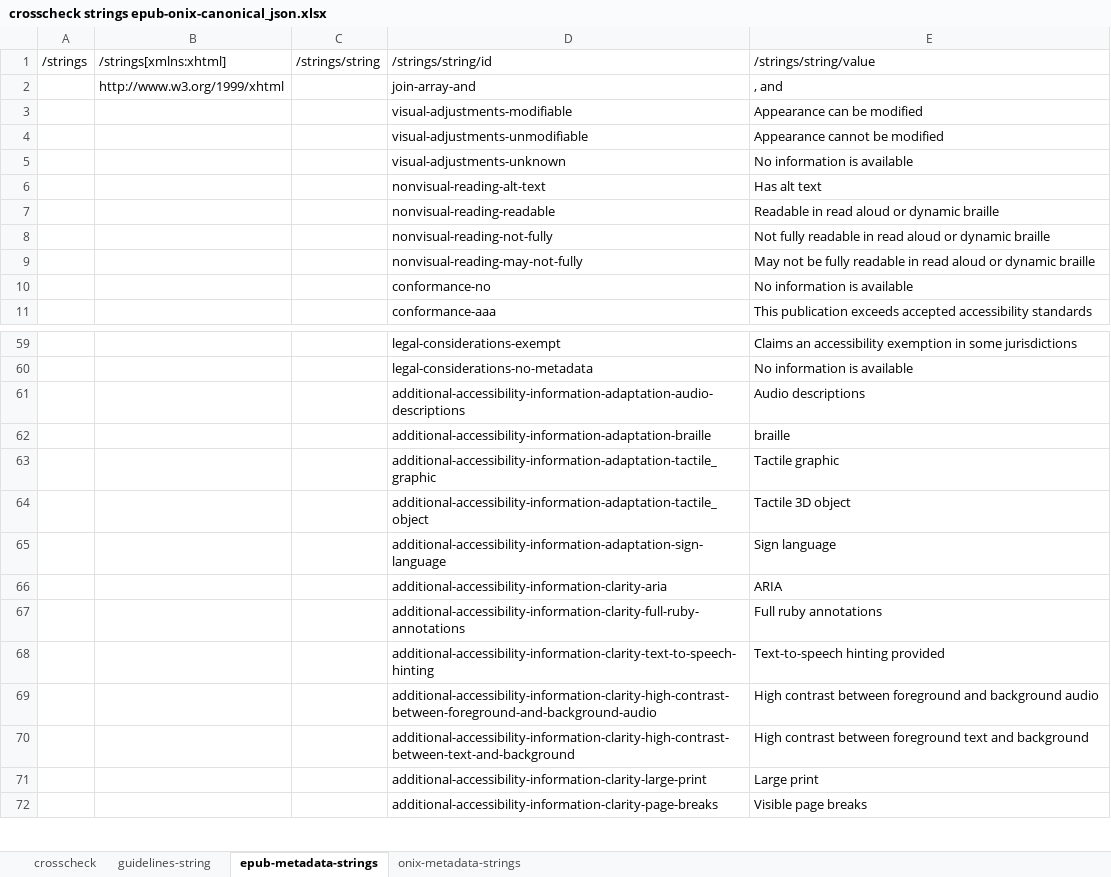
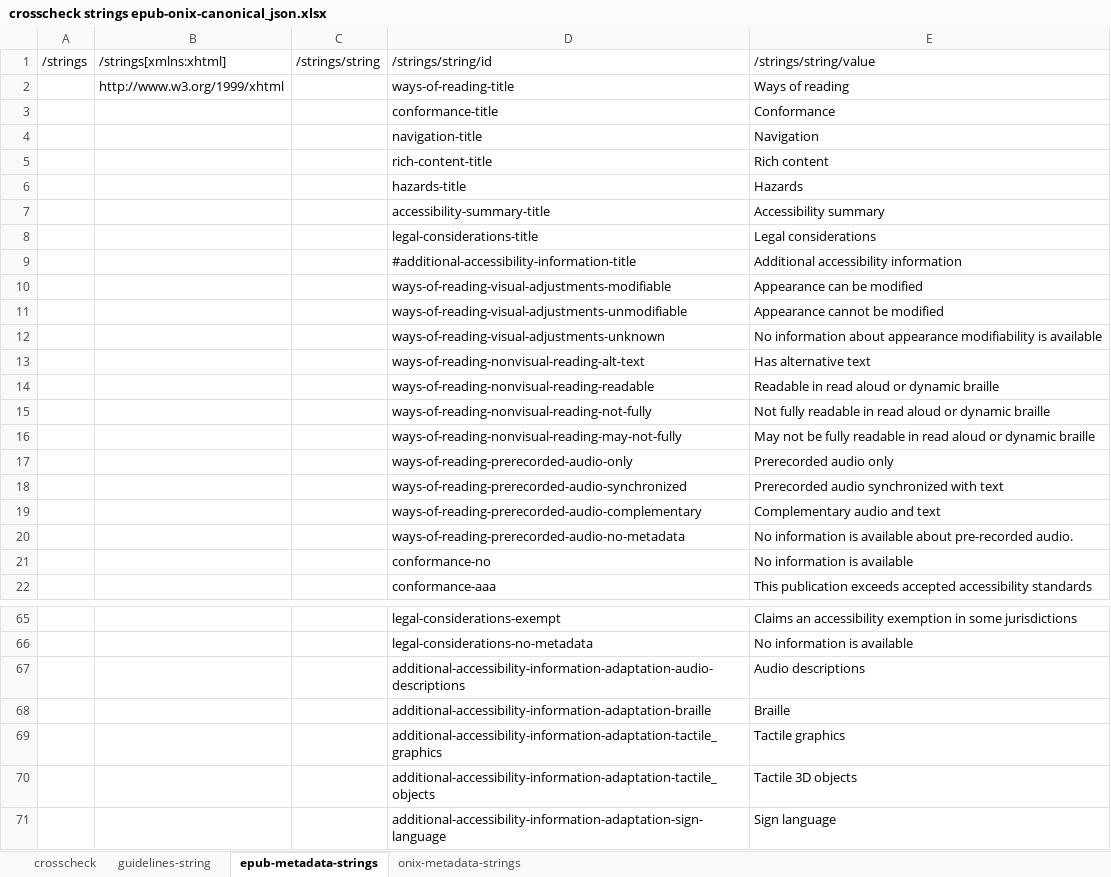
Before and after one commit to w3c/publ-a11y, an Excel workbook: a11y-meta-display-guide/2.0/draft/localizations/crosscheck strings epub-onix-canonical_json.xlsx, sheet epub-metadata-strings, drawn as a sheet; only a part is shown, gaps mark what is left out; the shorter side is filled out with more unchanged rows; values as stored, in another font and other column widths than the file's, no borders; removed rows and columns are numbered as before the commit, all else as after; the diff covers the shown part only; the diff names each change by its address in the sheet, - before the commit and + after, or states it on an @@ line.

Commit message:
Update crosscheck strings epub-onix-canonical_json.xlsx

```diff
--- a/a11y-meta-display-guide/2.0/draft/localizations/crosscheck strings epub-onix-canonical_json.xlsx (sheet epub-metadata-strings)
+++ b/a11y-meta-display-guide/2.0/draft/localizations/crosscheck strings epub-onix-canonical_json.xlsx (sheet epub-metadata-strings)
-row 2:  | http://www.w3.org/1999/xhtml |  | join-array-and | , and
+row 2:  | http://www.w3.org/1999/xhtml |  | ways-of-reading-title | Ways of reading
+row 3:  |  |  | conformance-title | Conformance
+row 4:  |  |  | navigation-title | Navigation
+row 5:  |  |  | rich-content-title | Rich content
+row 6:  |  |  | hazards-title | Hazards
+row 7:  |  |  | accessibility-summary-title | Accessibility summary
+row 8:  |  |  | legal-considerations-title | Legal considerations
+row 9:  |  |  | #additional-accessibility-information-title | Additional accessibility information
-D10: visual-adjustments-modifiable
+D10: ways-of-reading-visual-adjustments-modifiable
-D11: visual-adjustments-unmodifiable
+D11: ways-of-reading-visual-adjustments-unmodifiable
-row 5:  |  |  | visual-adjustments-unknown | No information is available
-row 6:  |  |  | nonvisual-reading-alt-text | Has alt text
+row 12:  |  |  | ways-of-reading-visual-adjustments-unknown | No information about appearance modifiability is available
+row 13:  |  |  | ways-of-reading-nonvisual-reading-alt-text | Has alternative text
-D14: nonvisual-reading-readable
+D14: ways-of-reading-nonvisual-reading-readable
-D15: nonvisual-reading-not-fully
+D15: ways-of-reading-nonvisual-reading-not-fully
-D16: nonvisual-reading-may-not-fully
+D16: ways-of-reading-nonvisual-reading-may-not-fully
+row 17:  |  |  | ways-of-reading-prerecorded-audio-only | Prerecorded audio only
+row 18:  |  |  | ways-of-reading-prerecorded-audio-synchronized | Prerecorded audio synchronized with text
+row 19:  |  |  | ways-of-reading-prerecorded-audio-complementary | Complementary audio and text
+row 20:  |  |  | ways-of-reading-prerecorded-audio-no-metadata | No information is available about pre-recorded audio.
-E68: braille
+E68: Braille
-D69: additional-accessibility-information-adaptation-tactile_graphic
+D69: additional-accessibility-information-adaptation-tactile_graphics
-E69: Tactile graphic
+E69: Tactile graphics
-D70: additional-accessibility-information-adaptation-tactile_object
+D70: additional-accessibility-information-adaptation-tactile_objects
-E70: Tactile 3D object
+E70: Tactile 3D objects
```
Also changed, not shown: 5 removed rows and 1 edited cell elsewhere in this sheet, sheet guidelines-string, sheet crosscheck, sheet onix-metadata-strings, formulas that keep their value.
